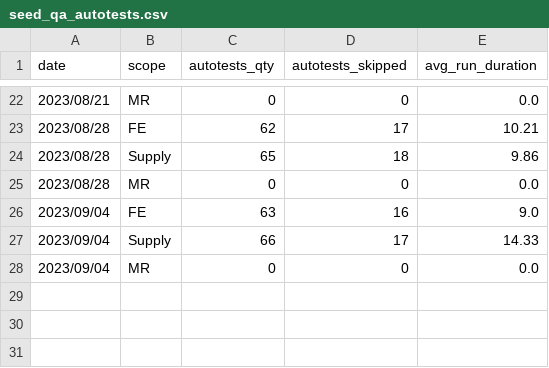
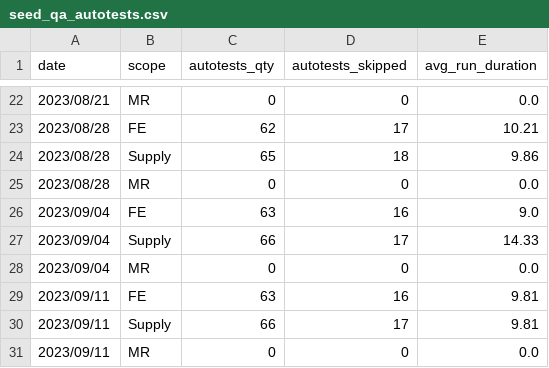
Before and after one commit to 3DHubs/dbt-core-network, a CSV file: seeds/seed_qa_autotests.csv, drawn as a sheet; only a part is shown, gaps mark what is left out; the diff names each change by its address in the sheet, - before the commit and + after, or states it on an @@ line.

Commit message:
Qa 0911 (#637)
* added values for quality graphs

* added values for quality graphs
04.09

* fixed dates

* data for 11.09

```diff
--- a/seeds/seed_qa_autotests.csv
+++ b/seeds/seed_qa_autotests.csv
+row 29: 2023/09/11 | FE | 63 | 16 | 9.81
+row 30: 2023/09/11 | Supply | 66 | 17 | 9.81
+row 31: 2023/09/11 | MR | 0 | 0 | 0.0
```
Also changed, not shown: seeds/seed_qa_failed_runs.csv, seeds/seed_qa_incidents.csv, 1 other file.
